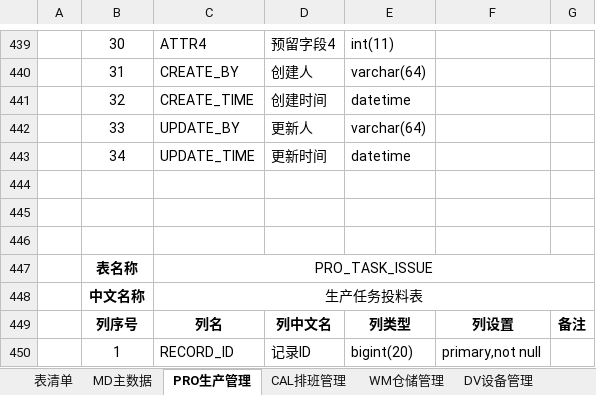
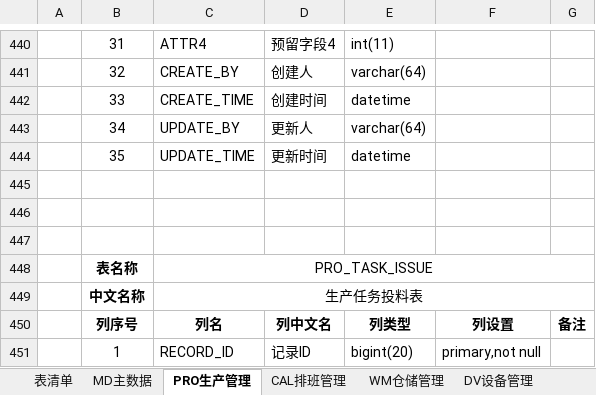
Before and after one commit to sparklefire/ktg-mes, an Excel workbook: doc/设计文档/数据库设计/数据库设计.xlsx, sheet PRO生产管理, drawn as a sheet; only a part is shown, gaps mark what is left out; values as stored, in another font and other column widths than the file's, no borders; addresses are those after the commit; the diff covers the shown part only; the diff names each change by its address in the sheet, - before the commit and + after, or states it on an @@ line.

```diff
--- a/doc/设计文档/数据库设计/数据库设计.xlsx (sheet PRO生产管理)
+++ b/doc/设计文档/数据库设计/数据库设计.xlsx (sheet PRO生产管理)
-B440: 30
+B440: 31
-B441: 31
+B441: 32
-B442: 32
+B442: 33
-B443: 33
+B443: 34
-B444: 34
+B444: 35
```
Also changed, not shown: 1 added row and 27 edited cells elsewhere in this sheet, 3 other files.
